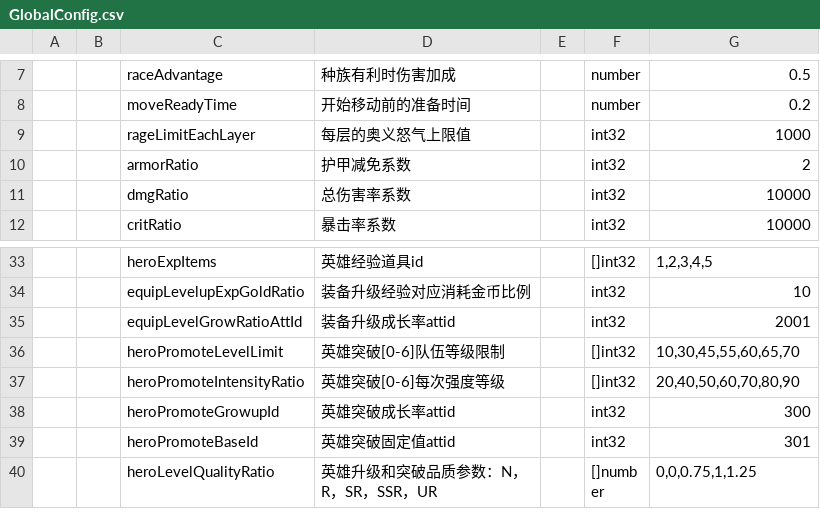
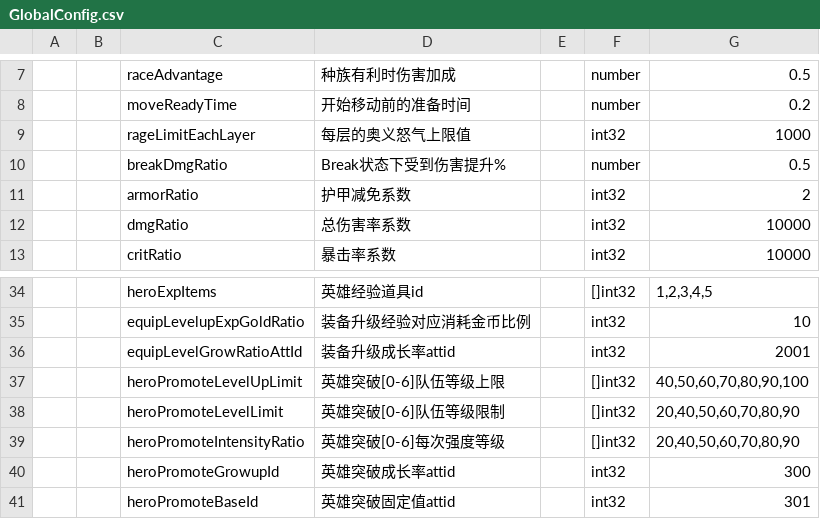
Before and after one commit to east-eden/server, a CSV file: config/csv/GlobalConfig.csv, drawn as a sheet; only a part is shown, gaps mark what is left out; the shorter side is filled out with more unchanged rows.

```diff
--- a/config/csv/GlobalConfig.csv
+++ b/config/csv/GlobalConfig.csv
@@ -12,2 +12,3 @@
 ,,rageLimitEachLayer,每层的奥义怒气上限值,,int32,1000
+,,breakDmgRatio,Break状态下受到伤害提升%,,number,0.5
 ,,armorRatio,护甲减免系数,,int32,2
@@ -38,3 +39,4 @@
 ,,equipLevelGrowRatioAttId,装备升级成长率attid,,int32,2001
-,,heroPromoteLevelLimit,英雄突破[0-6]队伍等级限制,,[]int32,"10,30,45,55,60,65,70"
+,,heroPromoteLevelUpLimit,英雄突破[0-6]队伍等级上限,,[]int32,"40,50,60,70,80,90,100"
+,,heroPromoteLevelLimit,英雄突破[0-6]队伍等级限制,,[]int32,"20,40,50,60,70,80,90"
 ,,heroPromoteIntensityRatio,英雄突破[0-6]每次强度等级,,[]int32,"20,40,50,60,70,80,90"
```
Also changed, not shown: config/csv/Att.csv, config/csv/Monster.csv, 16 other files.
